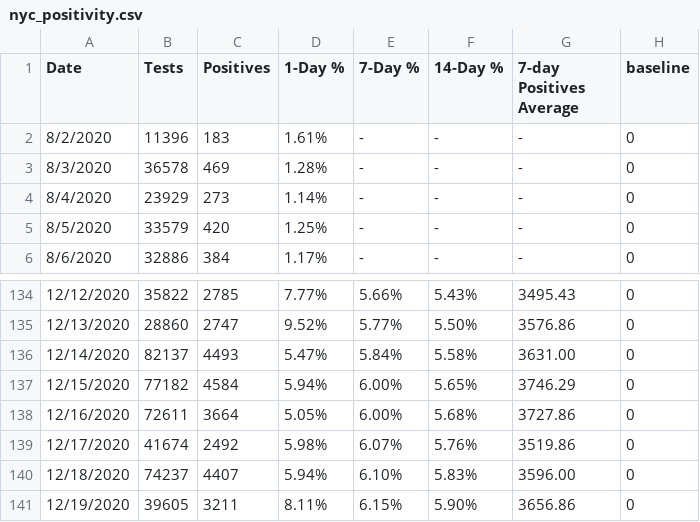
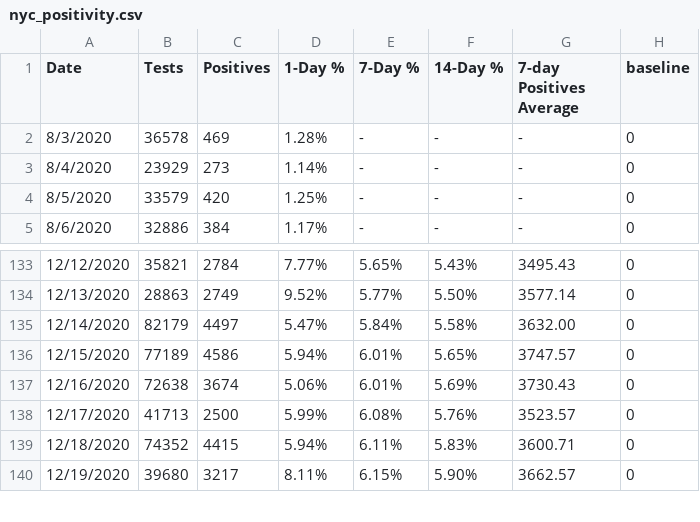
Before and after one commit to violettracker/nyutracker, a CSV file: dynamic/nyc_positivity.csv, drawn as a sheet; only a part is shown, gaps mark what is left out; the diff covers the shown part only.

```diff
--- a/dynamic/nyc_positivity.csv
+++ b/dynamic/nyc_positivity.csv
@@ -1,3 +1,2 @@
 Date,Tests,Positives,1-Day %,7-Day %,14-Day %,7-day Positives Average,baseline
-8/2/2020,11396,183,1.61%,-,-,-,0
 8/3/2020,36578,469,1.28%,-,-,-,0
@@ -134,8 +133,8 @@ Date,Tests,Positives,1-Day %,7-Day %,14-Day %,7-day Positives Average,baseline
-12/12/2020,35822,2785,7.77%,5.66%,5.43%,3495.43,0
-12/13/2020,28860,2747,9.52%,5.77%,5.50%,3576.86,0
-12/14/2020,82137,4493,5.47%,5.84%,5.58%,3631.00,0
-12/15/2020,77182,4584,5.94%,6.00%,5.65%,3746.29,0
-12/16/2020,72611,3664,5.05%,6.00%,5.68%,3727.86,0
-12/17/2020,41674,2492,5.98%,6.07%,5.76%,3519.86,0
-12/18/2020,74237,4407,5.94%,6.10%,5.83%,3596.00,0
-12/19/2020,39605,3211,8.11%,6.15%,5.90%,3656.86,0
+12/12/2020,35821,2784,7.77%,5.65%,5.43%,3495.43,0
+12/13/2020,28863,2749,9.52%,5.77%,5.50%,3577.14,0
+12/14/2020,82179,4497,5.47%,5.84%,5.58%,3632.00,0
+12/15/2020,77189,4586,5.94%,6.01%,5.65%,3747.57,0
+12/16/2020,72638,3674,5.06%,6.01%,5.69%,3730.43,0
+12/17/2020,41713,2500,5.99%,6.08%,5.76%,3523.57,0
+12/18/2020,74352,4415,5.94%,6.11%,5.83%,3600.71,0
+12/19/2020,39680,3217,8.11%,6.15%,5.90%,3662.57,0
```
Also changed, not shown: 1 added row and 145 edited cells elsewhere in this file, dynamic/nyc_positivity_zip.csv.
